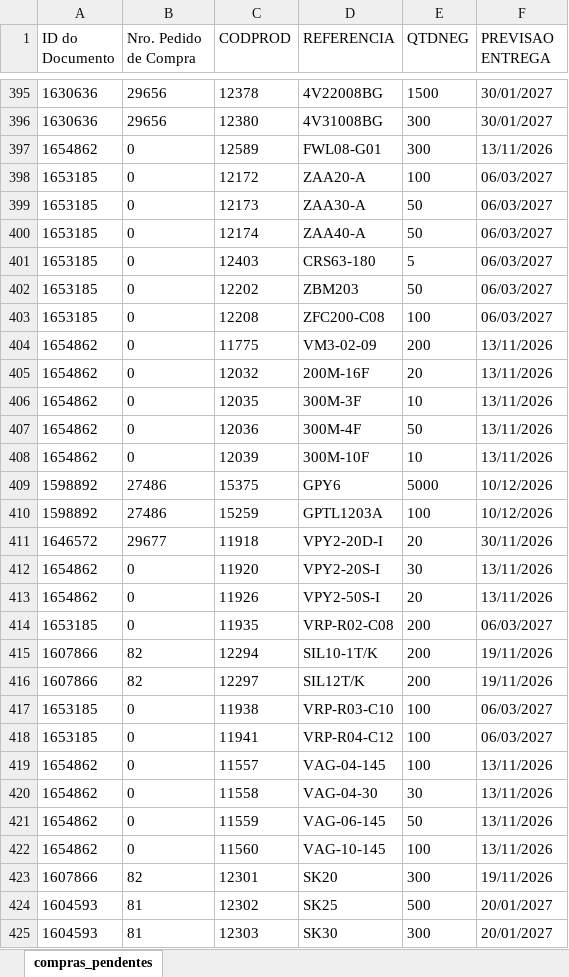
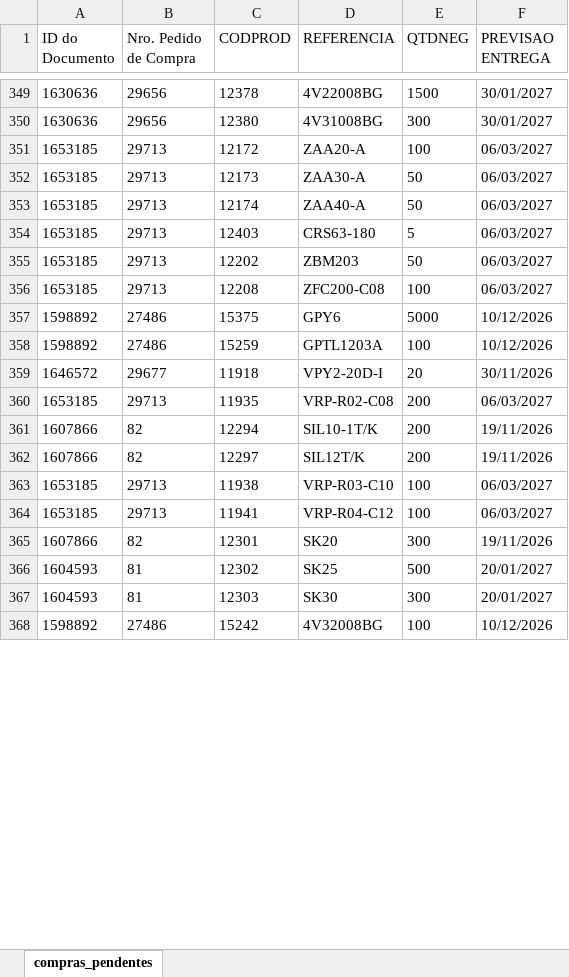
Before and after one commit to ghpcimp-wq/itens-pendentes, an Excel workbook: data/COMPRAS_PENDENTES.xlsx, sheet compras_pendentes, drawn as a sheet; only a part is shown, gaps mark what is left out; the shorter side is filled out with more unchanged rows; values as stored, in another font and other column widths than the file's, no borders; charts and pictures not drawn; removed rows and columns are numbered as before the commit, all else as after; the diff covers the shown part only; the diff names each change by its address in the sheet, - before the commit and + after, or states it on an @@ line.

Commit message:
Atualiza compras pendentes 10/11/2026 22:01

```diff
--- a/data/COMPRAS_PENDENTES.xlsx (sheet compras_pendentes)
+++ b/data/COMPRAS_PENDENTES.xlsx (sheet compras_pendentes)
-row 397: 1654862 | 0 | 12589 | FWL08-G01 | 300 | 13/11/2026
-B351:B356 (Nro. Pedido de Compra): 0
+B351:B356 (Nro. Pedido de Compra): 29713
-row 404: 1654862 | 0 | 11775 | VM3-02-09 | 200 | 13/11/2026
-row 405: 1654862 | 0 | 12032 | 200M-16F | 20 | 13/11/2026
-row 406: 1654862 | 0 | 12035 | 300M-3F | 10 | 13/11/2026
-row 407: 1654862 | 0 | 12036 | 300M-4F | 50 | 13/11/2026
-row 408: 1654862 | 0 | 12039 | 300M-10F | 10 | 13/11/2026
-row 412: 1654862 | 0 | 11920 | VPY2-20S-I | 30 | 13/11/2026
-row 413: 1654862 | 0 | 11926 | VPY2-50S-I | 20 | 13/11/2026
-B360 (Nro. Pedido de Compra): 0
+B360 (Nro. Pedido de Compra): 29713
-B363:B364 (Nro. Pedido de Compra): 0
+B363:B364 (Nro. Pedido de Compra): 29713
-row 419: 1654862 | 0 | 11557 | VAG-04-145 | 100 | 13/11/2026
-row 420: 1654862 | 0 | 11558 | VAG-04-30 | 30 | 13/11/2026
-row 421: 1654862 | 0 | 11559 | VAG-06-145 | 50 | 13/11/2026
-row 422: 1654862 | 0 | 11560 | VAG-10-145 | 100 | 13/11/2026
```
Also changed, not shown: 34 added rows, 94 removed rows, 1 moved row and 89 edited cells elsewhere in this sheet.
